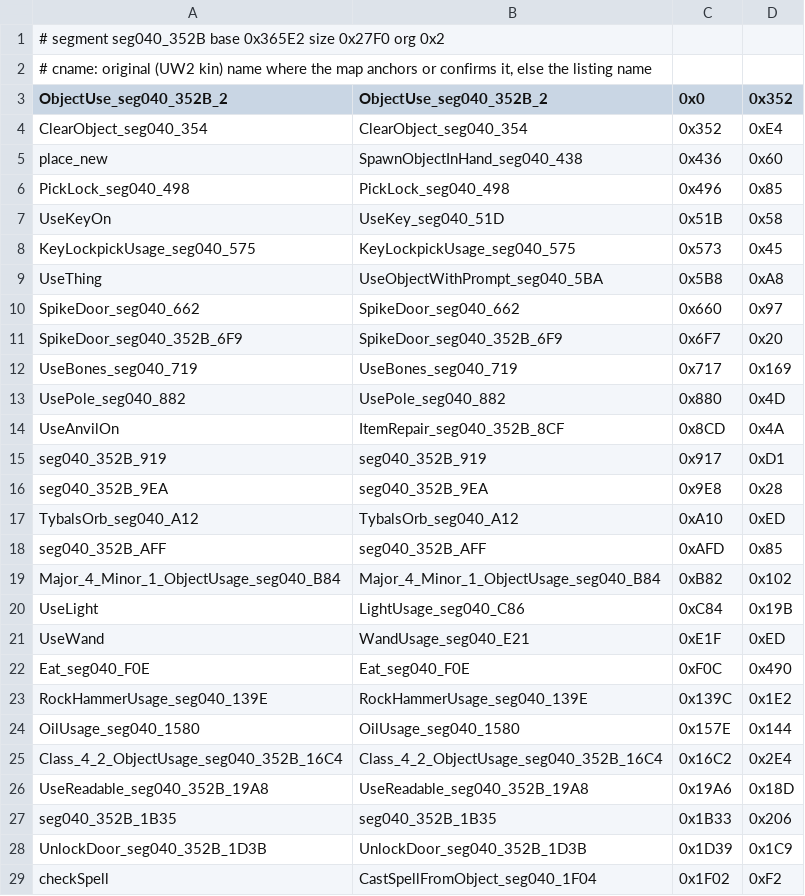
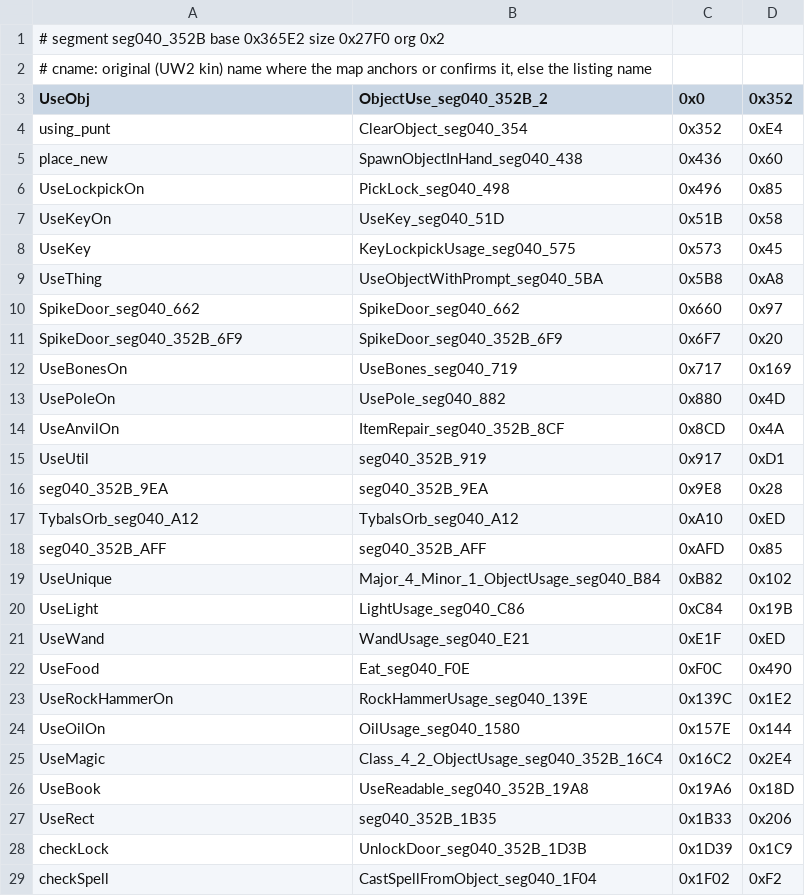
Before and after one commit to abedegno/UW1Decomp, a TSV file: targets/seg040_352B.tsv, drawn as a sheet; only a part is shown; the diff covers the shown part only.

```diff
--- a/targets/seg040_352B.tsv
+++ b/targets/seg040_352B.tsv
@@ -2,8 +2,8 @@
 # cname: original (UW2 kin) name where the map anchors or confirms it, else the listing name
-ObjectUse_seg040_352B_2	ObjectUse_seg040_352B_2	0x0	0x352
-ClearObject_seg040_354	ClearObject_seg040_354	0x352	0xE4
+UseObj	ObjectUse_seg040_352B_2	0x0	0x352
+using_punt	ClearObject_seg040_354	0x352	0xE4
 place_new	SpawnObjectInHand_seg040_438	0x436	0x60
-PickLock_seg040_498	PickLock_seg040_498	0x496	0x85
+UseLockpickOn	PickLock_seg040_498	0x496	0x85
 UseKeyOn	UseKey_seg040_51D	0x51B	0x58
-KeyLockpickUsage_seg040_575	KeyLockpickUsage_seg040_575	0x573	0x45
+UseKey	KeyLockpickUsage_seg040_575	0x573	0x45
 UseThing	UseObjectWithPrompt_seg040_5BA	0x5B8	0xA8
@@ -11,6 +11,6 @@ SpikeDoor_seg040_662	SpikeDoor_seg040_662	0x660	0x97
 SpikeDoor_seg040_352B_6F9	SpikeDoor_seg040_352B_6F9	0x6F7	0x20
-UseBones_seg040_719	UseBones_seg040_719	0x717	0x169
-UsePole_seg040_882	UsePole_seg040_882	0x880	0x4D
+UseBonesOn	UseBones_seg040_719	0x717	0x169
+UsePoleOn	UsePole_seg040_882	0x880	0x4D
 UseAnvilOn	ItemRepair_seg040_352B_8CF	0x8CD	0x4A
-seg040_352B_919	seg040_352B_919	0x917	0xD1
+UseUtil	seg040_352B_919	0x917	0xD1
 seg040_352B_9EA	seg040_352B_9EA	0x9E8	0x28
@@ -18,12 +18,12 @@ TybalsOrb_seg040_A12	TybalsOrb_seg040_A12	0xA10	0xED
 seg040_352B_AFF	seg040_352B_AFF	0xAFD	0x85
-Major_4_Minor_1_ObjectUsage_seg040_B84	Major_4_Minor_1_ObjectUsage_seg040_B84	0xB82	0x102
+UseUnique	Major_4_Minor_1_ObjectUsage_seg040_B84	0xB82	0x102
 UseLight	LightUsage_seg040_C86	0xC84	0x19B
 UseWand	WandUsage_seg040_E21	0xE1F	0xED
-Eat_seg040_F0E	Eat_seg040_F0E	0xF0C	0x490
-RockHammerUsage_seg040_139E	RockHammerUsage_seg040_139E	0x139C	0x1E2
-OilUsage_seg040_1580	OilUsage_seg040_1580	0x157E	0x144
-Class_4_2_ObjectUsage_seg040_352B_16C4	Class_4_2_ObjectUsage_seg040_352B_16C4	0x16C2	0x2E4
-UseReadable_seg040_352B_19A8	UseReadable_seg040_352B_19A8	0x19A6	0x18D
-seg040_352B_1B35	seg040_352B_1B35	0x1B33	0x206
-UnlockDoor_seg040_352B_1D3B	UnlockDoor_seg040_352B_1D3B	0x1D39	0x1C9
+UseFood	Eat_seg040_F0E	0xF0C	0x490
+UseRockHammerOn	RockHammerUsage_seg040_139E	0x139C	0x1E2
+UseOilOn	OilUsage_seg040_1580	0x157E	0x144
+UseMagic	Class_4_2_ObjectUsage_seg040_352B_16C4	0x16C2	0x2E4
+UseBook	UseReadable_seg040_352B_19A8	0x19A6	0x18D
+UseRect	seg040_352B_1B35	0x1B33	0x206
+checkLock	UnlockDoor_seg040_352B_1D3B	0x1D39	0x1C9
 checkSpell	CastSpellFromObject_seg040_1F04	0x1F02	0xF2
```
Also changed, not shown: 7 edited cells elsewhere in this file, map/files.tsv, symbols.tsv, 3 other files.
